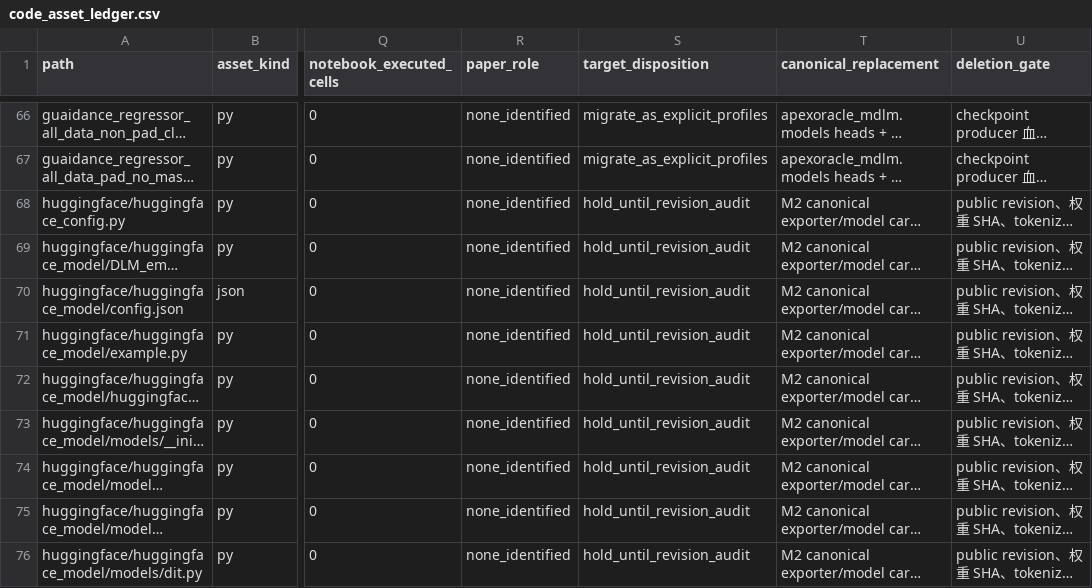
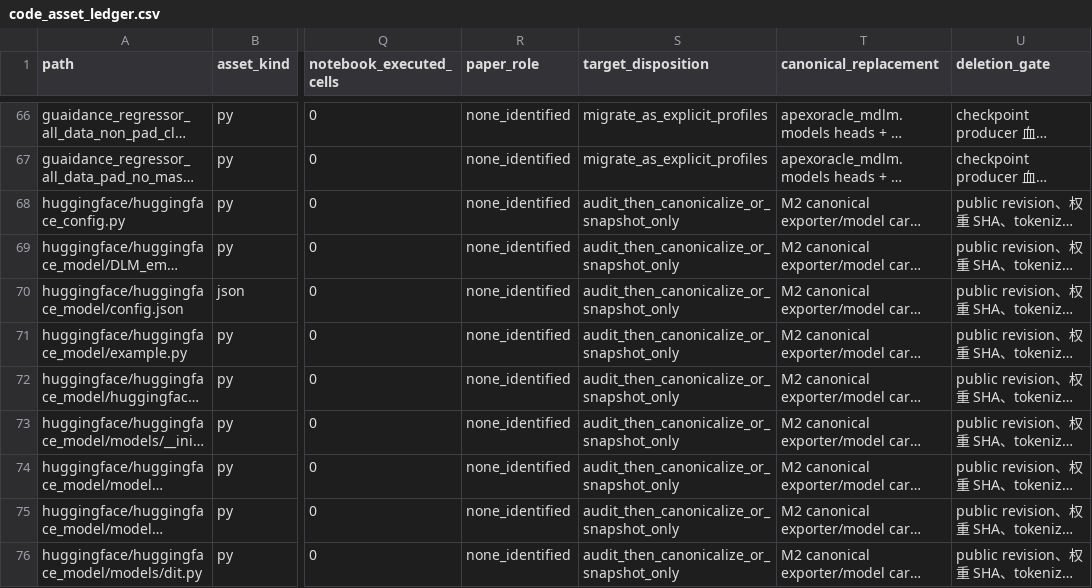
Before and after one commit to DragonDescentZerotsu/ApexOracle-MDLM, a CSV file: reproducibility/code_asset_ledger.csv, drawn as a sheet; only a part is shown, gaps mark what is left out; long unchanged cells end in …; the diff covers the shown part only; the diff names each change by its address in the sheet, - before the commit and + after, or states it on an @@ line.

```diff
--- a/reproducibility/code_asset_ledger.csv
+++ b/reproducibility/code_asset_ledger.csv
-S68:S76 (target_disposition): hold_until_revision_audit
+S68:S76 (target_disposition): audit_then_canonicalize_or_snapshot_only
```
Also changed, not shown: 41 edited cells elsewhere in this file, 8 other files.
